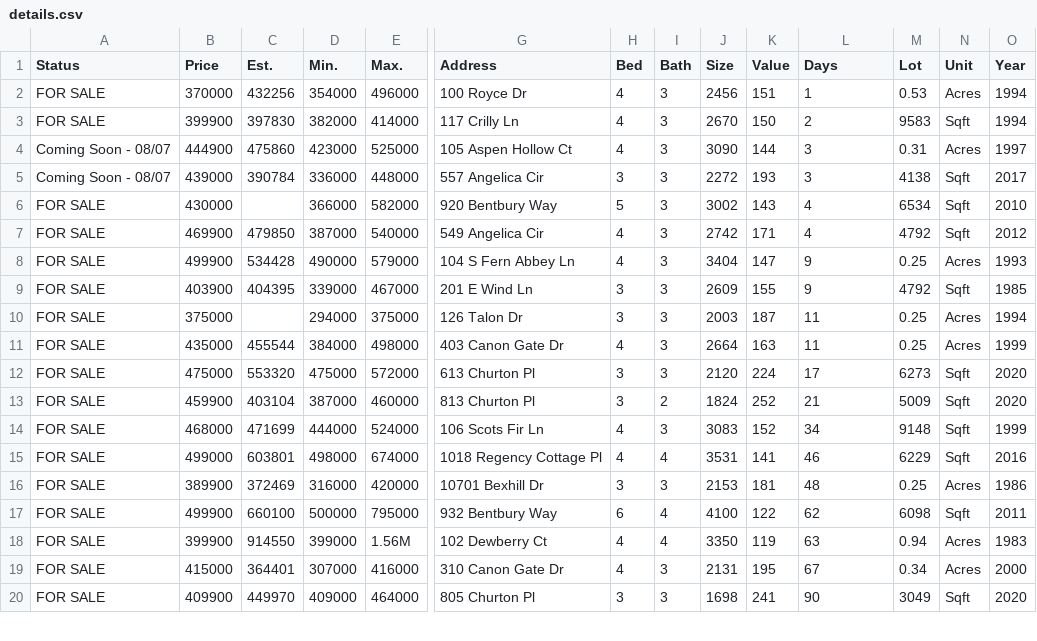
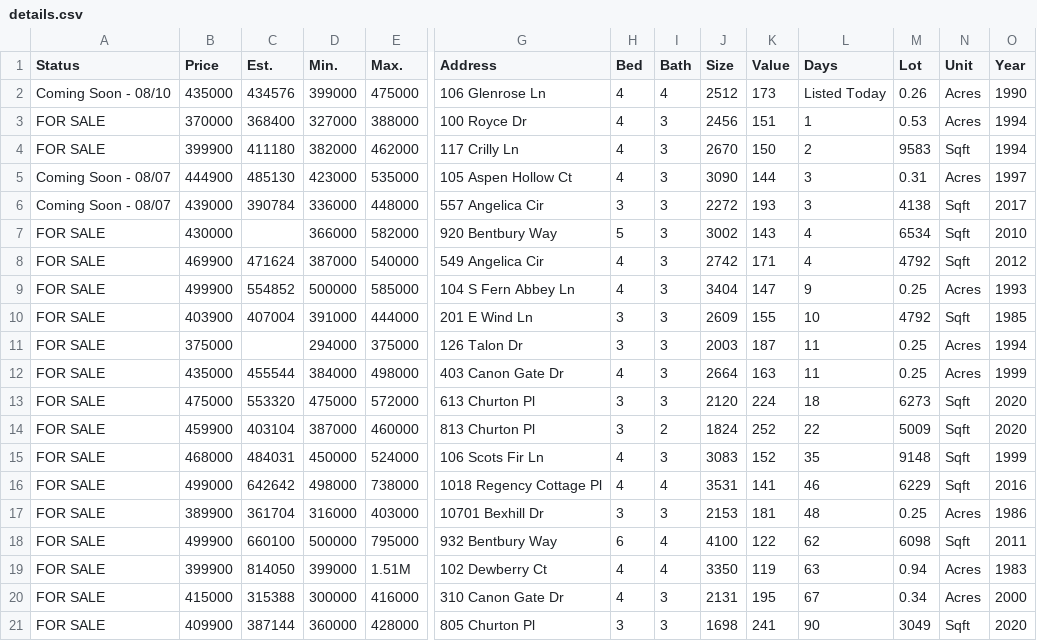
Before and after one commit to xgirma/moveto, a CSV file: data/27518/details.csv, drawn as a sheet; only a part is shown, gaps mark what is left out; addresses are those after the commit; rows hold the shown columns only; the diff covers the shown part only; the diff names each change by its address in the sheet, - before the commit and + after, or states it on an @@ line.

Commit message:
generate data for 27518

```diff
--- a/data/27518/details.csv
+++ b/data/27518/details.csv
+row 2: Coming Soon - 08/10 | 435000 | 434576 | 399000 | 475000 | 106 Glenrose Ln | 4 | 4 | 2512 | 173 | Listed Today | 0.26 | Acres | 1990
-C3 (Est.): 432256
+C3 (Est.): 368400
-D3 (Min.): 354000
+D3 (Min.): 327000
-E3 (Max.): 496000
+E3 (Max.): 388000
-C4 (Est.): 397830
+C4 (Est.): 411180
-E4 (Max.): 414000
+E4 (Max.): 462000
-C5 (Est.): 475860
+C5 (Est.): 485130
-E5 (Max.): 525000
+E5 (Max.): 535000
-C8 (Est.): 479850
+C8 (Est.): 471624
-C9 (Est.): 534428
+C9 (Est.): 554852
-D9 (Min.): 490000
+D9 (Min.): 500000
-E9 (Max.): 579000
+E9 (Max.): 585000
-C10 (Est.): 404395
+C10 (Est.): 407004
-D10 (Min.): 339000
+D10 (Min.): 391000
-E10 (Max.): 467000
+E10 (Max.): 444000
-L10 (Days): 9
+L10 (Days): 10
-L13 (Days): 17
+L13 (Days): 18
-L14 (Days): 21
+L14 (Days): 22
-C15 (Est.): 471699
+C15 (Est.): 484031
-D15 (Min.): 444000
+D15 (Min.): 450000
-L15 (Days): 34
+L15 (Days): 35
-C16 (Est.): 603801
+C16 (Est.): 642642
-E16 (Max.): 674000
+E16 (Max.): 738000
-C17 (Est.): 372469
+C17 (Est.): 361704
-E17 (Max.): 420000
+E17 (Max.): 403000
-C19 (Est.): 914550
+C19 (Est.): 814050
-E19 (Max.): 1.56M
+E19 (Max.): 1.51M
-C20 (Est.): 364401
+C20 (Est.): 315388
-D20 (Min.): 307000
+D20 (Min.): 300000
-C21 (Est.): 449970
+C21 (Est.): 387144
-D21 (Min.): 409000
+D21 (Min.): 360000
-E21 (Max.): 464000
+E21 (Max.): 428000
```
Also changed, not shown: 45 edited cells elsewhere in this file, data/27518/by_days.csv, data/27518/by_price.csv, 11 other files.
